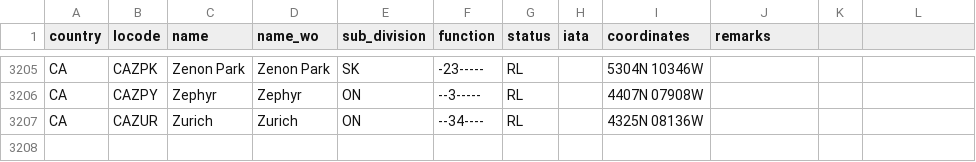
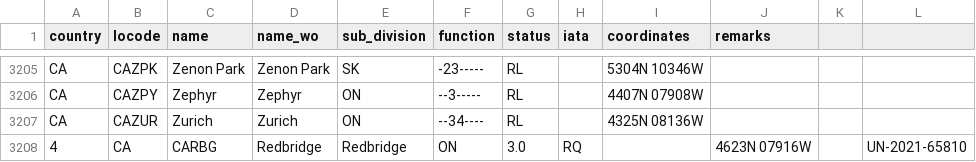
Before and after one commit to cmsdroff/unlocode, a CSV file: locodes/CA.csv, drawn as a sheet; only a part is shown, gaps mark what is left out; the diff names each change by its address in the sheet, - before the commit and + after, or states it on an @@ line.

Commit message:
update

```diff
--- a/locodes/CA.csv
+++ b/locodes/CA.csv
+row 3208: 4 | CA | CARBG | Redbridge | Redbridge | ON | 3.0 | RQ |  | 4623N 07916W |  | UN-2021-65810
```
